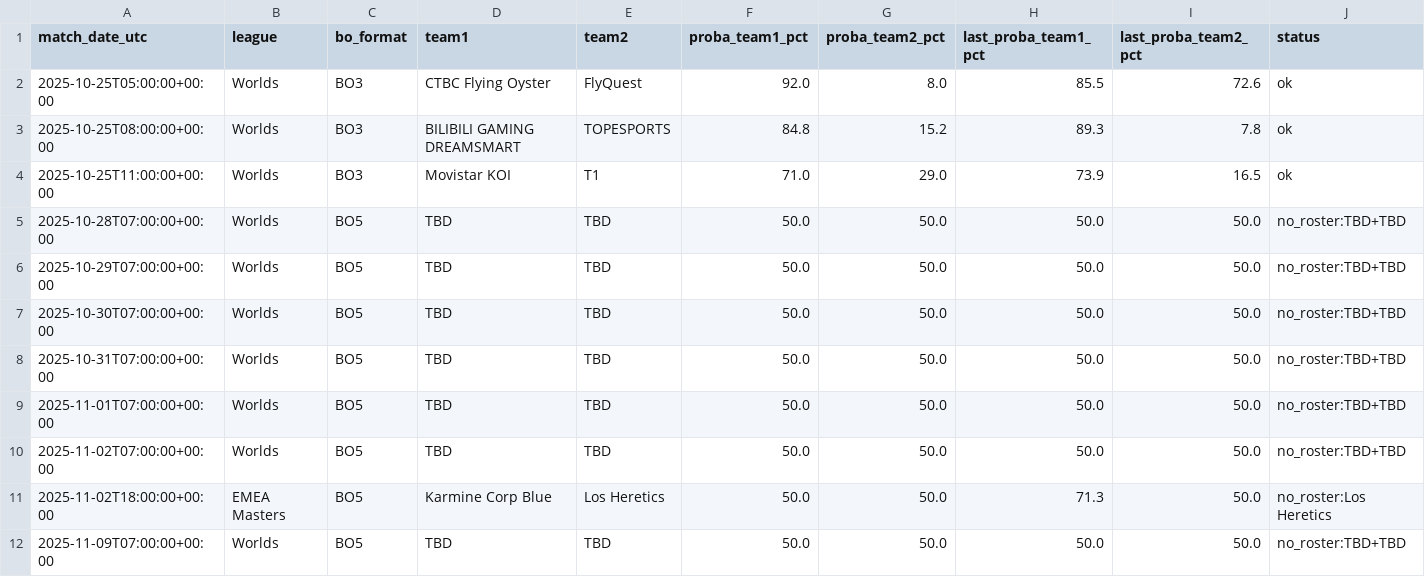
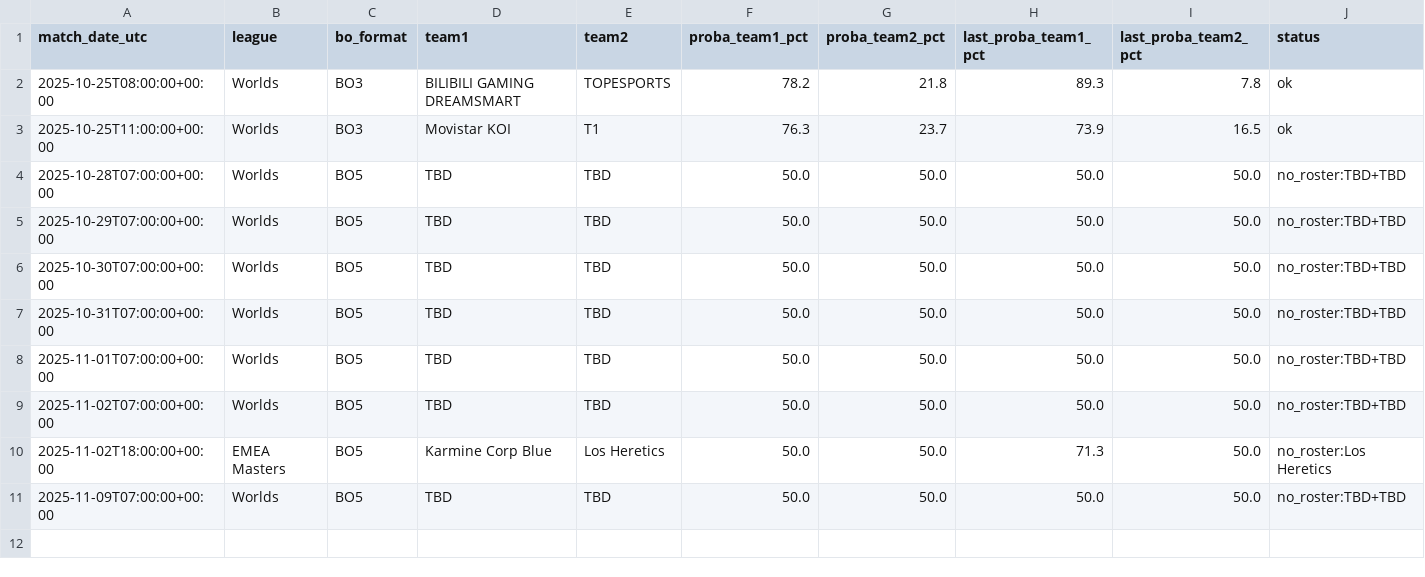
Before and after one commit to franc0510/streamlit-shine-sparkle, a CSV file: Documents/schedule_with_probs.csv, drawn as a sheet; only a part is shown; removed rows and columns are numbered as before the commit, all else as after; rows hold the shown columns only; the diff names each change by its address in the sheet, - before the commit and + after, or states it on an @@ line.

```diff
--- a/Documents/schedule_with_probs.csv
+++ b/Documents/schedule_with_probs.csv
-row 2: 2025-10-25T05:00:00+00:00 | Worlds | BO3 | CTBC Flying Oyster | FlyQuest | 92.0 | 8.0 | 85.5 | 72.6 | ok
-F2 (proba_team1_pct): 84.8
+F2 (proba_team1_pct): 78.2
-G2 (proba_team2_pct): 15.2
+G2 (proba_team2_pct): 21.8
-F3 (proba_team1_pct): 71.0
+F3 (proba_team1_pct): 76.3
-G3 (proba_team2_pct): 29.0
+G3 (proba_team2_pct): 23.7
```
Also changed, not shown: Documents/predictions_history.csv, 1 other file.
